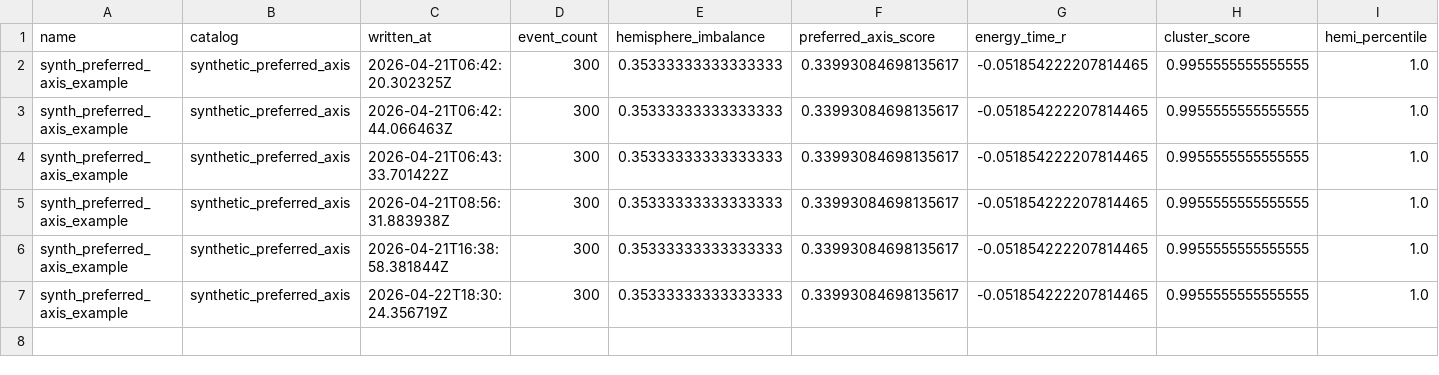
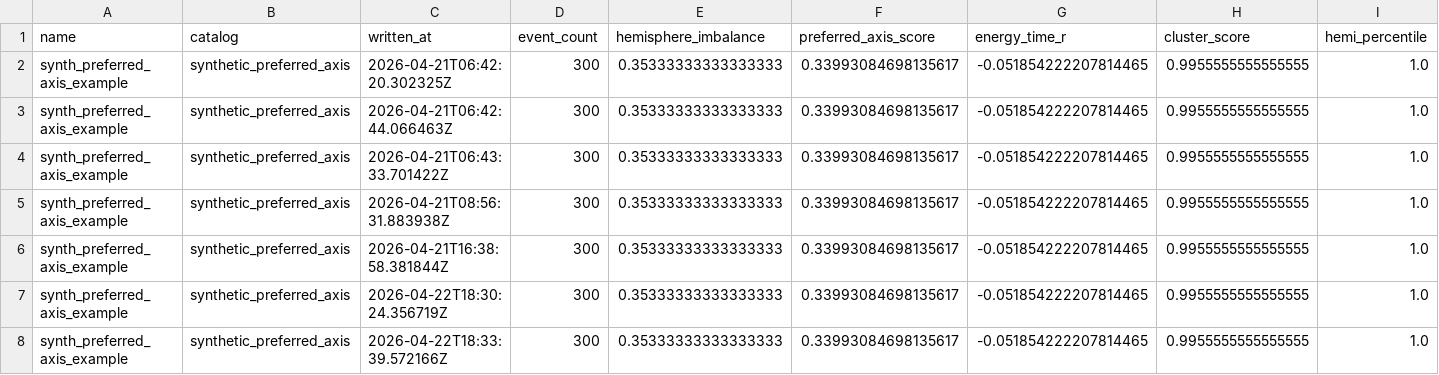
Before and after one commit to mommommy1960-lang/commons-sentience-sandbox, a CSV file: outputs/public_anisotropy/synth_preferred_axis/synth_preferred_axis_example_results.csv, drawn as a sheet; only a part is shown; rows hold the shown columns only; the diff names each change by its address in the sheet, - before the commit and + after, or states it on an @@ line.

```diff
--- a/outputs/public_anisotropy/synth_preferred_axis/synth_preferred_axis_example_results.csv
+++ b/outputs/public_anisotropy/synth_preferred_axis/synth_preferred_axis_example_results.csv
+row 8: synth_preferred_axis_example | synthetic_preferred_axis | 2026-04-22T18:33:39.572166Z | 300 | 0.35333333333333333 | 0.33993084698135617 | -0.051854222207814465 | 0.9955555555555555 | 1.0
```
Also changed, not shown: outputs/public_anisotropy/real_fermi_lat_grb/real_catalog_fermi_lat_grb_results.csv, outputs/public_anisotropy/synth_isotropic/synth_isotropic_example_results.csv, 15 other files.
